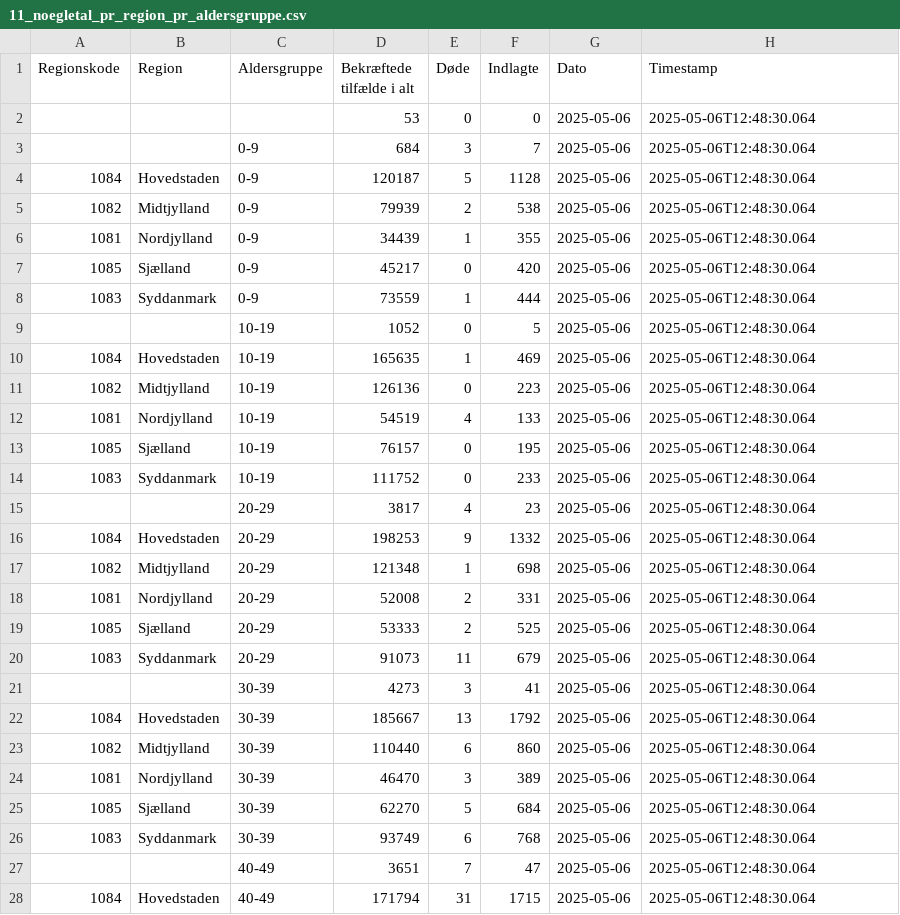
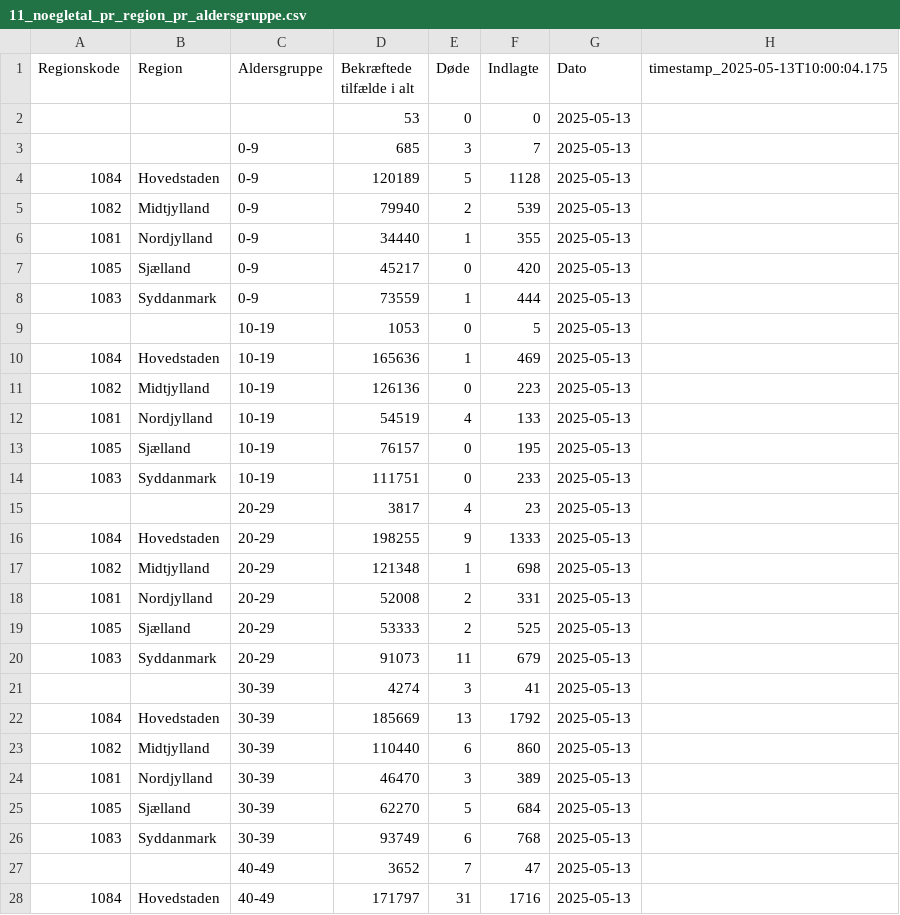
Before and after one commit to steenhulthin/infectious-diseases-data, a CSV file: docs/11_noegletal_pr_region_pr_aldersgruppe.csv, drawn as a sheet; only a part is shown; the diff covers the shown part only.

```diff
--- a/docs/11_noegletal_pr_region_pr_aldersgruppe.csv
+++ b/docs/11_noegletal_pr_region_pr_aldersgruppe.csv
@@ -1,28 +1,28 @@
-"Regionskode";"Region";"Aldersgruppe";"Bekræftede tilfælde i alt";"Døde";"Indlagte";"Dato";"Timestamp"
-;;;53;0;0;2025-05-06;2025-05-06T12:48:30.064
-;;0-9;684;3;7;2025-05-06;2025-05-06T12:48:30.064
-1084;Hovedstaden;0-9;120187;5;1128;2025-05-06;2025-05-06T12:48:30.064
-1082;Midtjylland;0-9;79939;2;538;2025-05-06;2025-05-06T12:48:30.064
-1081;Nordjylland;0-9;34439;1;355;2025-05-06;2025-05-06T12:48:30.064
-1085;Sjælland;0-9;45217;0;420;2025-05-06;2025-05-06T12:48:30.064
-1083;Syddanmark;0-9;73559;1;444;2025-05-06;2025-05-06T12:48:30.064
-;;10-19;1052;0;5;2025-05-06;2025-05-06T12:48:30.064
-1084;Hovedstaden;10-19;165635;1;469;2025-05-06;2025-05-06T12:48:30.064
-1082;Midtjylland;10-19;126136;0;223;2025-05-06;2025-05-06T12:48:30.064
-1081;Nordjylland;10-19;54519;4;133;2025-05-06;2025-05-06T12:48:30.064
-1085;Sjælland;10-19;76157;0;195;2025-05-06;2025-05-06T12:48:30.064
-1083;Syddanmark;10-19;111752;0;233;2025-05-06;2025-05-06T12:48:30.064
-;;20-29;3817;4;23;2025-05-06;2025-05-06T12:48:30.064
-1084;Hovedstaden;20-29;198253;9;1332;2025-05-06;2025-05-06T12:48:30.064
-1082;Midtjylland;20-29;121348;1;698;2025-05-06;2025-05-06T12:48:30.064
-1081;Nordjylland;20-29;52008;2;331;2025-05-06;2025-05-06T12:48:30.064
-1085;Sjælland;20-29;53333;2;525;2025-05-06;2025-05-06T12:48:30.064
-1083;Syddanmark;20-29;91073;11;679;2025-05-06;2025-05-06T12:48:30.064
-;;30-39;4273;3;41;2025-05-06;2025-05-06T12:48:30.064
-1084;Hovedstaden;30-39;185667;13;1792;2025-05-06;2025-05-06T12:48:30.064
-1082;Midtjylland;30-39;110440;6;860;2025-05-06;2025-05-06T12:48:30.064
-1081;Nordjylland;30-39;46470;3;389;2025-05-06;2025-05-06T12:48:30.064
-1085;Sjælland;30-39;62270;5;684;2025-05-06;2025-05-06T12:48:30.064
-1083;Syddanmark;30-39;93749;6;768;2025-05-06;2025-05-06T12:48:30.064
-;;40-49;3651;7;47;2025-05-06;2025-05-06T12:48:30.064
-1084;Hovedstaden;40-49;171794;31;1715;2025-05-06;2025-05-06T12:48:30.064
+"Regionskode";"Region";"Aldersgruppe";"Bekræftede tilfælde i alt";"Døde";"Indlagte";"Dato";"timestamp_2025-05-13T10:00:04.175"
+;;;53;0;0;2025-05-13;
+;;0-9;685;3;7;2025-05-13;
+1084;Hovedstaden;0-9;120189;5;1128;2025-05-13;
+1082;Midtjylland;0-9;79940;2;539;2025-05-13;
+1081;Nordjylland;0-9;34440;1;355;2025-05-13;
+1085;Sjælland;0-9;45217;0;420;2025-05-13;
+1083;Syddanmark;0-9;73559;1;444;2025-05-13;
+;;10-19;1053;0;5;2025-05-13;
+1084;Hovedstaden;10-19;165636;1;469;2025-05-13;
+1082;Midtjylland;10-19;126136;0;223;2025-05-13;
+1081;Nordjylland;10-19;54519;4;133;2025-05-13;
+1085;Sjælland;10-19;76157;0;195;2025-05-13;
+1083;Syddanmark;10-19;111751;0;233;2025-05-13;
+;;20-29;3817;4;23;2025-05-13;
+1084;Hovedstaden;20-29;198255;9;1333;2025-05-13;
+1082;Midtjylland;20-29;121348;1;698;2025-05-13;
+1081;Nordjylland;20-29;52008;2;331;2025-05-13;
+1085;Sjælland;20-29;53333;2;525;2025-05-13;
+1083;Syddanmark;20-29;91073;11;679;2025-05-13;
+;;30-39;4274;3;41;2025-05-13;
+1084;Hovedstaden;30-39;185669;13;1792;2025-05-13;
+1082;Midtjylland;30-39;110440;6;860;2025-05-13;
+1081;Nordjylland;30-39;46470;3;389;2025-05-13;
+1085;Sjælland;30-39;62270;5;684;2025-05-13;
+1083;Syddanmark;30-39;93749;6;768;2025-05-13;
+;;40-49;3652;7;47;2025-05-13;
+1084;Hovedstaden;40-49;171797;31;1716;2025-05-13;
```
Also changed, not shown: 94 edited cells elsewhere in this file, docs/03_rsv_maps_region_agegrp_sex_7days.csv, docs/04_indlagte_pr_alders_grp_pr_region.csv, 26 other files.
